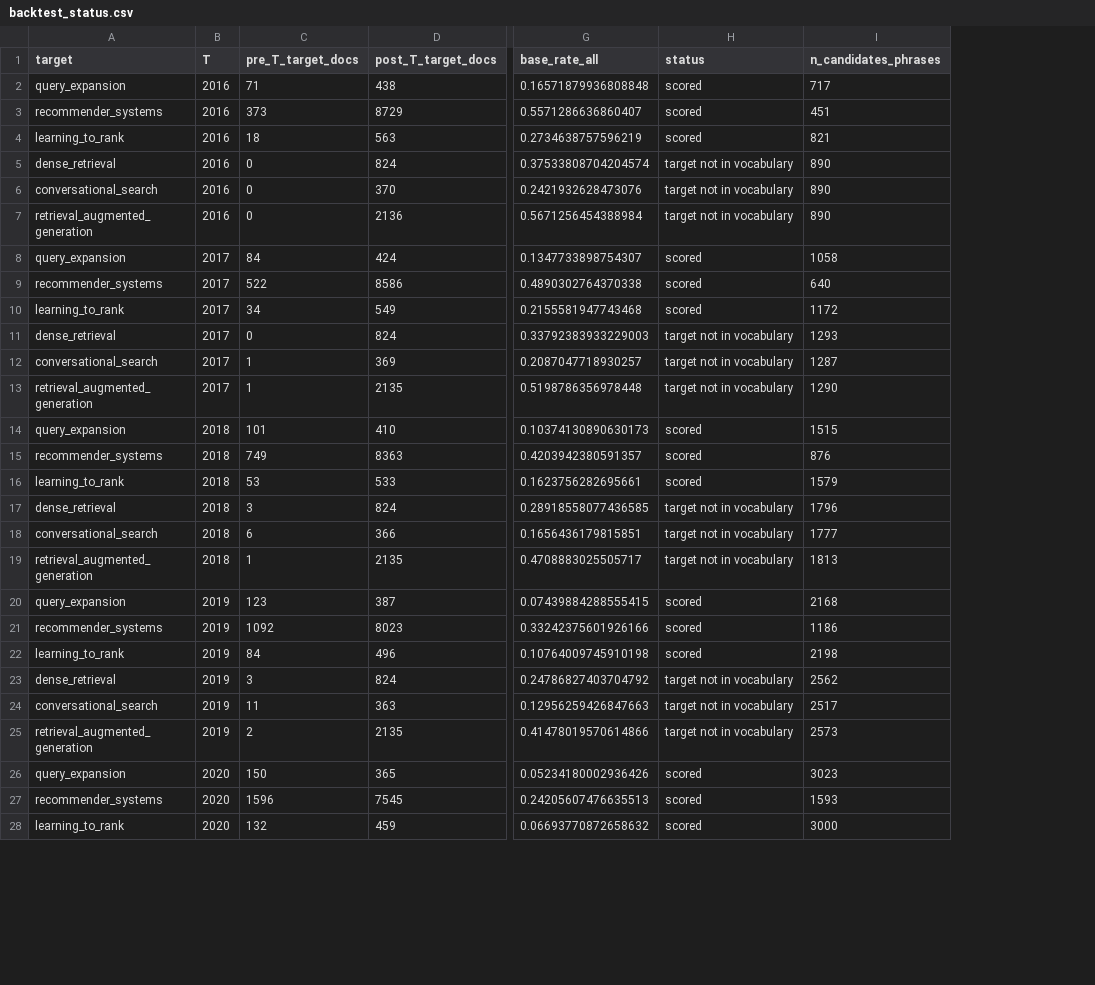
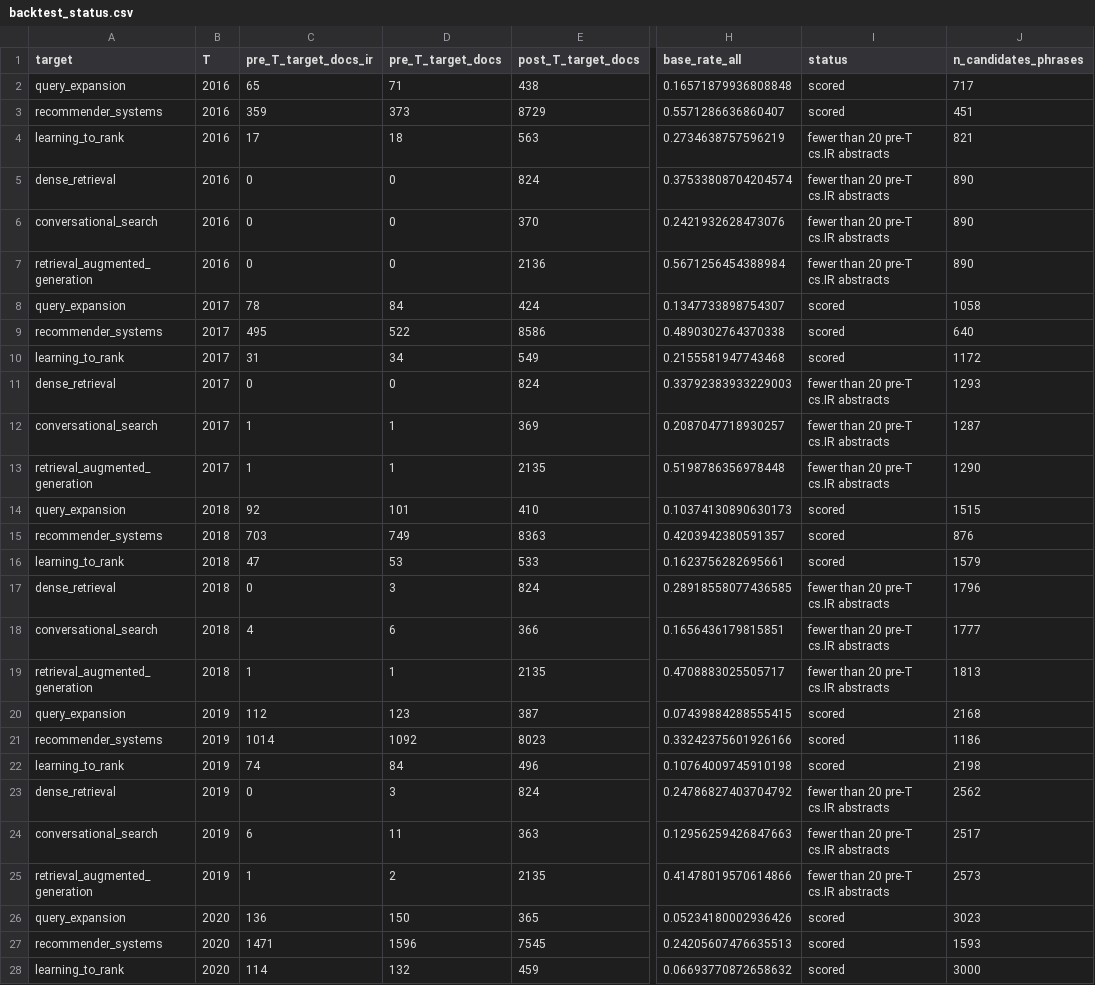
Before and after one commit to alexandre2004costa/mat2vec_IR_experiment, a CSV file: ir2/results/backtest_status.csv, drawn as a sheet; only a part is shown, gaps mark what is left out; addresses are those after the commit; the diff covers the shown part only; the diff names each change by its address in the sheet, - before the commit and + after, or states it on an @@ line.

```diff
--- a/ir2/results/backtest_status.csv
+++ b/ir2/results/backtest_status.csv
+column C (pre_T_target_docs_ir), rows 2-28: 65 | 359 | 17 | 0 | 0 | 0 | 78 | 495 | 31 | 0 | 1 | 1 | 92 | 703 | 47 | 0 | 4 | 1 | 112 | 1014 | 74 | 0 | 6 | 1 | 136 | 1471 | 114
-I4 (status): scored
+I4 (status): fewer than 20 pre-T cs.IR abstracts
-I5:I7 (status): target not in vocabulary
+I5:I7 (status): fewer than 20 pre-T cs.IR abstracts
-I11:I13 (status): target not in vocabulary
+I11:I13 (status): fewer than 20 pre-T cs.IR abstracts
-I17:I19 (status): target not in vocabulary
+I17:I19 (status): fewer than 20 pre-T cs.IR abstracts
-I23:I25 (status): target not in vocabulary
+I23:I25 (status): fewer than 20 pre-T cs.IR abstracts
```
Also changed, not shown: 7 edited cells elsewhere in this file, 46 other files.
